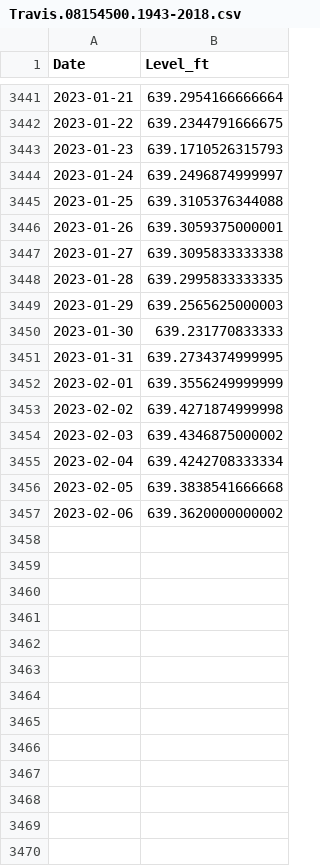
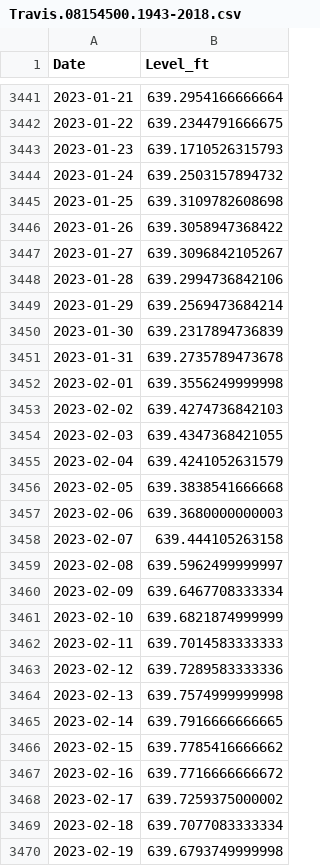
Before and after one commit to bthaman/usgs_lake_levels, a CSV file: Travis.08154500.1943-2018.csv, drawn as a sheet; only a part is shown, gaps mark what is left out; the diff covers the shown part only.

```diff
--- a/Travis.08154500.1943-2018.csv
+++ b/Travis.08154500.1943-2018.csv
@@ -3443,15 +3443,28 @@ Date,Level_ft
 2023-01-23,639.1710526315793
-2023-01-24,639.2496874999997
-2023-01-25,639.3105376344088
-2023-01-26,639.3059375000001
-2023-01-27,639.3095833333338
-2023-01-28,639.2995833333335
-2023-01-29,639.2565625000003
-2023-01-30,639.231770833333
-2023-01-31,639.2734374999995
-2023-02-01,639.3556249999999
-2023-02-02,639.4271874999998
-2023-02-03,639.4346875000002
-2023-02-04,639.4242708333334
+2023-01-24,639.2503157894732
+2023-01-25,639.3109782608698
+2023-01-26,639.3058947368422
+2023-01-27,639.3096842105267
+2023-01-28,639.2994736842106
+2023-01-29,639.2569473684214
+2023-01-30,639.2317894736839
+2023-01-31,639.2735789473678
+2023-02-01,639.3556249999998
+2023-02-02,639.4274736842103
+2023-02-03,639.4347368421055
+2023-02-04,639.4241052631579
 2023-02-05,639.3838541666668
-2023-02-06,639.3620000000002
+2023-02-06,639.3680000000003
+2023-02-07,639.444105263158
+2023-02-08,639.5962499999997
+2023-02-09,639.6467708333334
+2023-02-10,639.6821874999999
+2023-02-11,639.7014583333333
+2023-02-12,639.7289583333336
+2023-02-13,639.7574999999998
+2023-02-14,639.7916666666665
+2023-02-15,639.7785416666662
+2023-02-16,639.7716666666672
+2023-02-17,639.7259375000002
+2023-02-18,639.7077083333334
+2023-02-19,639.6793749999998
```
Also changed, not shown: 2 added rows elsewhere in this file, 5 other files.
